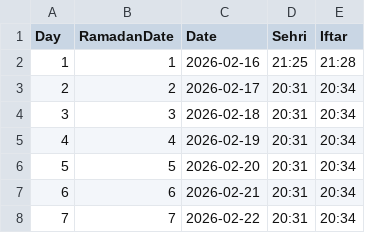
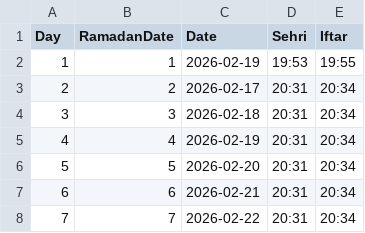
Before and after one commit to akram640/ramadan-timetable, a CSV file: data/ramadan_gotham.csv, drawn as a sheet; only a part is shown.

```diff
--- a/data/ramadan_gotham.csv
+++ b/data/ramadan_gotham.csv
@@ -1,3 +1,3 @@
 Day,RamadanDate,Date,Sehri,Iftar
-1,1,2026-02-16,21:25,21:28
+1,1,2026-02-19,19:53,19:55
 2,2,2026-02-17,20:31,20:34
```
Also changed, not shown: 3 other files.
